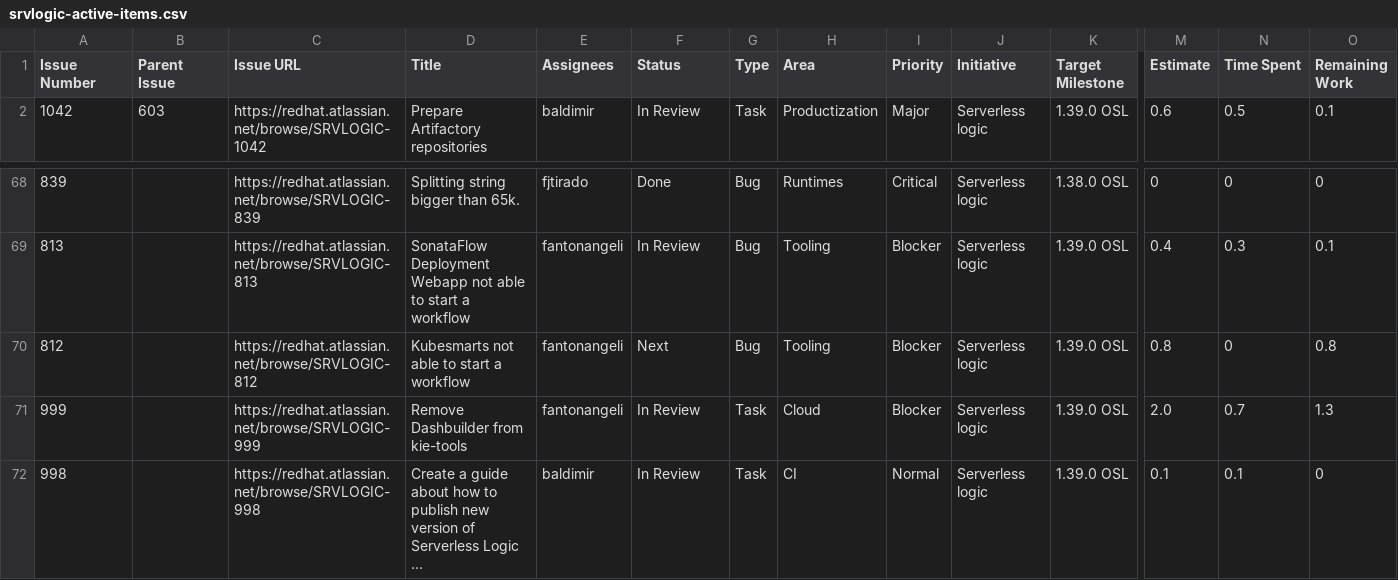
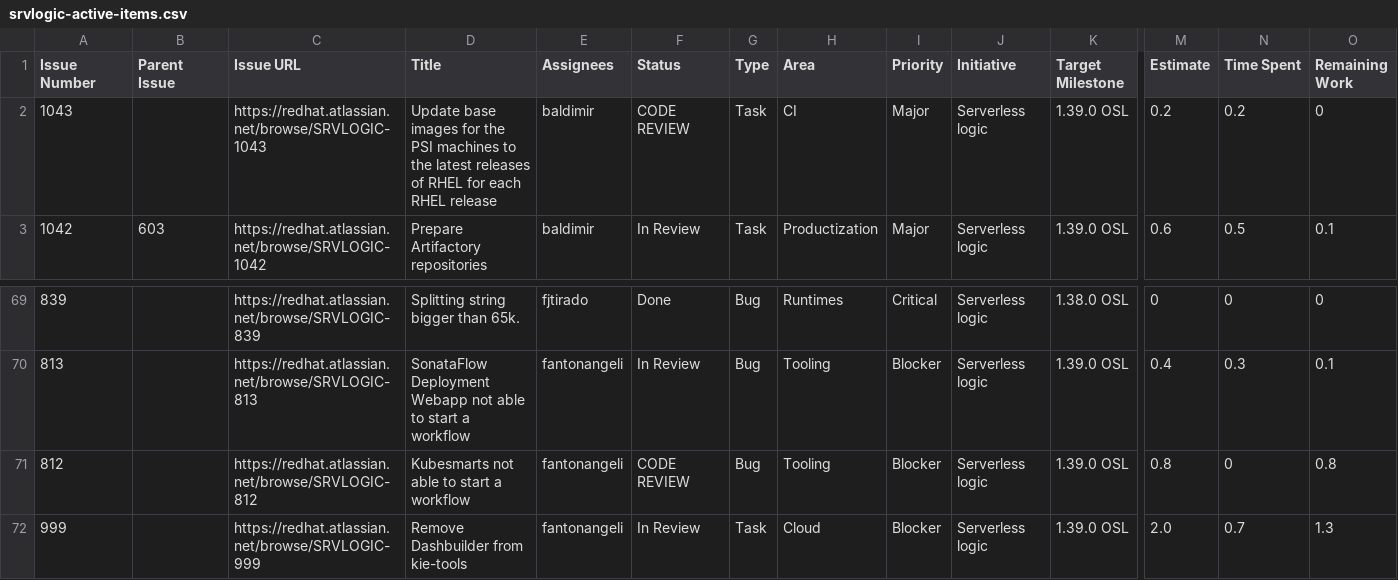
Before and after one commit to kubesmarts/pm-automations, a CSV file: exports/srvlogic-active-items.csv, drawn as a sheet; only a part is shown, gaps mark what is left out; the shorter side is filled out with more unchanged rows; long unchanged cells end in …; addresses are those after the commit; rows hold the shown columns only; the diff names each change by its address in the sheet, - before the commit and + after, or states it on an @@ line.

```diff
--- a/exports/srvlogic-active-items.csv
+++ b/exports/srvlogic-active-items.csv
+row 2: 1043 |  | https://redhat.atlassian.net/browse/SRVLOGIC-1043 | Update base images for the PSI machines to the latest releases of RHEL for each RHEL release | baldimir | CODE REVIEW | Task | CI | Major | Serverless logic | 1.39.0 OSL | 0.2 | 0.2 | 0
-F71 (Status): Next
+F71 (Status): CODE REVIEW
```
